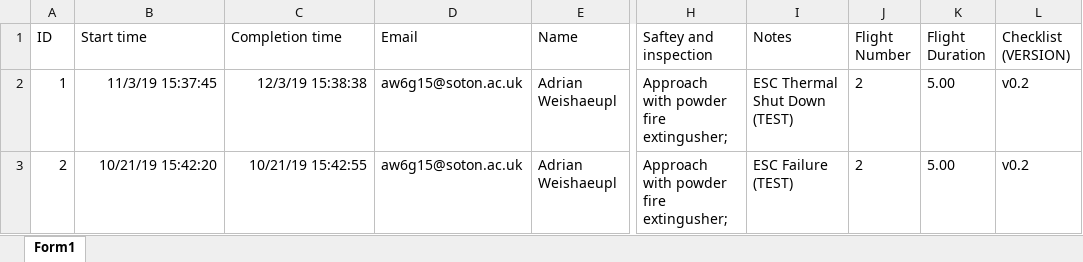
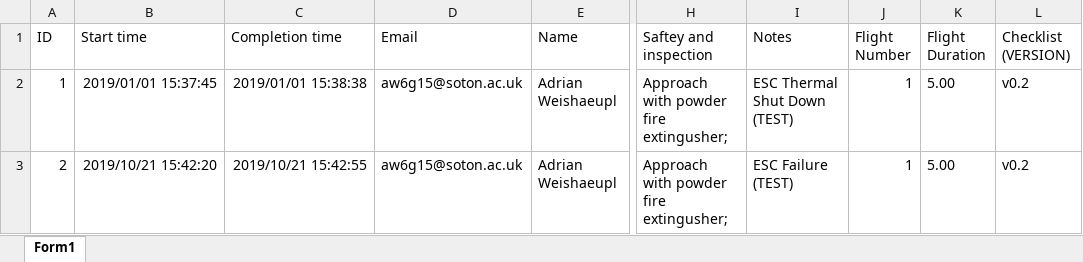
Before and after one commit to AdrianWeishaeupl/AutoFLpy, an Excel workbook: autoflpy/user_files/checklists/Checklists emergency.xlsx, sheet Form1, drawn as a sheet; only a part is shown, gaps mark what is left out; values as stored, in another font and other column widths than the file's, no borders; table styles not drawn; the diff names each change by its address in the sheet, - before the commit and + after, or states it on an @@ line.

Commit message:
Checklist issues fixed

```diff
--- a/autoflpy/user_files/checklists/Checklists emergency.xlsx (sheet Form1)
+++ b/autoflpy/user_files/checklists/Checklists emergency.xlsx (sheet Form1)
-B2 (Start time): 11/3/19 15:37:45
+B2 (Start time): 2019/01/01 15:37:45
-C2 (Completion time): 12/3/19 15:38:38
+C2 (Completion time): 2019/01/01 15:38:38
-J2:J3 (Flight Number): 2
+J2:J3 (Flight Number): 1
-B3 (Start time): 10/21/19 15:42:20
+B3 (Start time): 2019/10/21 15:42:20
-C3 (Completion time): 10/21/19 15:42:55
+C3 (Completion time): 2019/10/21 15:42:55
```
Also changed, not shown: autoflpy/user_files/checklists/Checklists nominal.xlsx, 9 other files.
